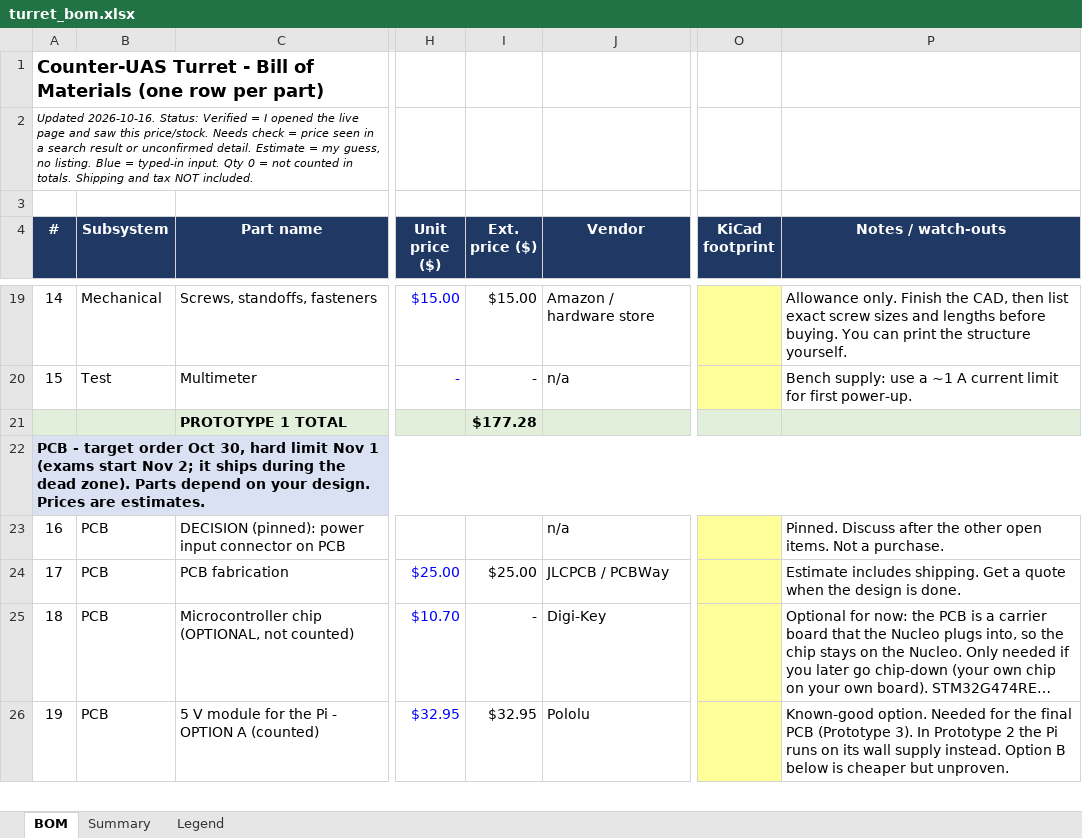
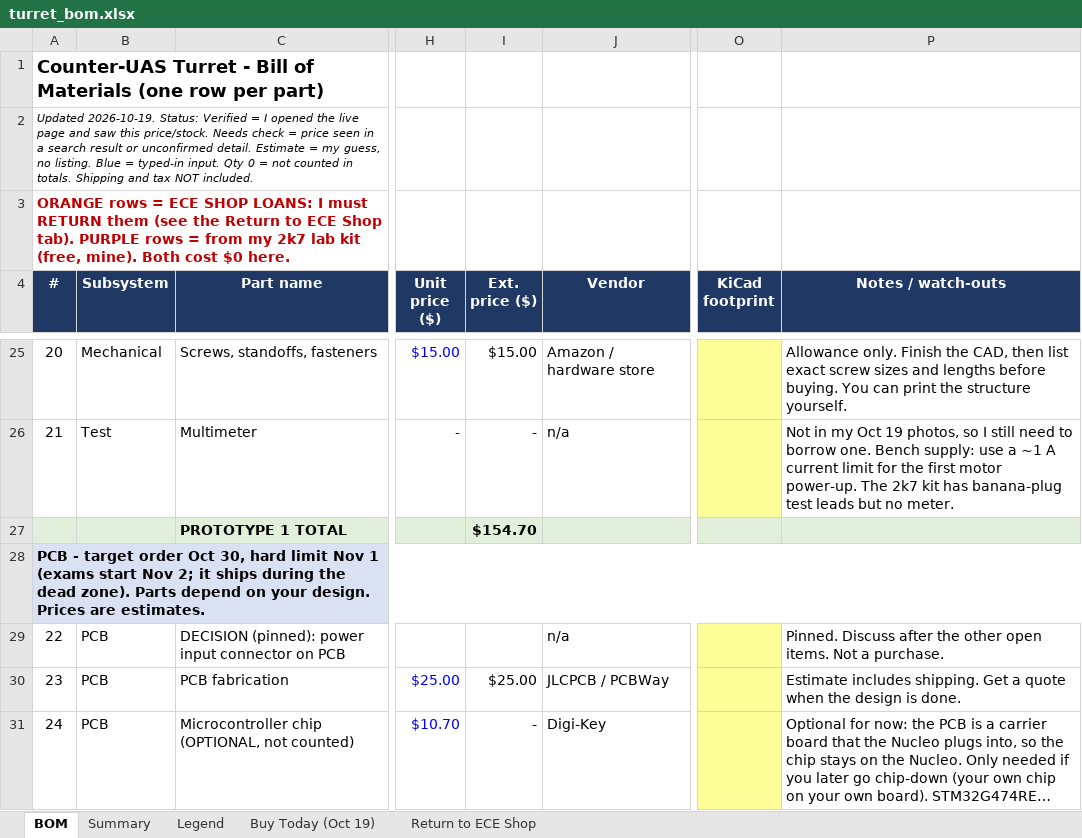
Before and after one commit to aru-pat/C-UAS-Turret, an Excel workbook: docs/turret_bom.xlsx, sheet BOM, drawn as a sheet; only a part is shown, gaps mark what is left out; the shorter side is filled out with more unchanged rows; long unchanged cells end in …; values as stored, in another font and other column widths than the file's, no borders; addresses are those after the commit; the diff covers the shown part only; the diff names each change by its address in the sheet, - before the commit and + after, or states it on an @@ line.

```diff
--- a/docs/turret_bom.xlsx (sheet BOM)
+++ b/docs/turret_bom.xlsx (sheet BOM)
+sheet tab: Buy Today (Oct 19)
+sheet tab: Return to ECE Shop
@@ column A (#) renumbered between rows 2 and 51 @@
-P26 (Notes / watch-outs): Bench supply: use a ~1 A current limit for first power-up.
+P26 (Notes / watch-outs): Not in my Oct 19 photos, so I still need to borrow one. Bench supply: use a ~1 A current limit for the first motor power-up. The 2k7 kit has banana-plug test leads but no meter.
-I27 (Ext. price ($)): $177.28
+I27 (Ext. price ($)): $154.70
```
Also changed, not shown: 8 added rows, 2 removed rows, 46 edited cells and cell formats elsewhere in this sheet, sheet Summary, sheet Legend, formulas that keep their value.
